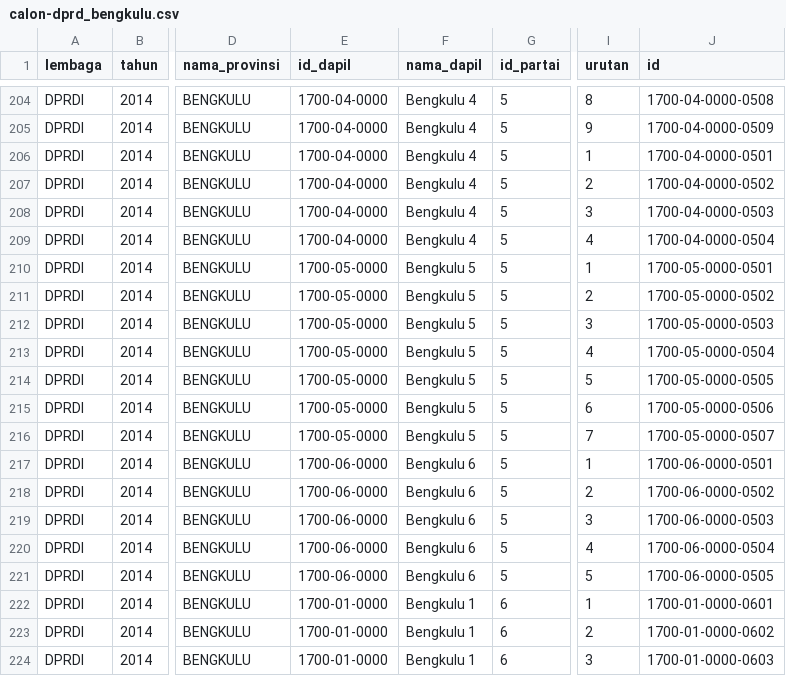
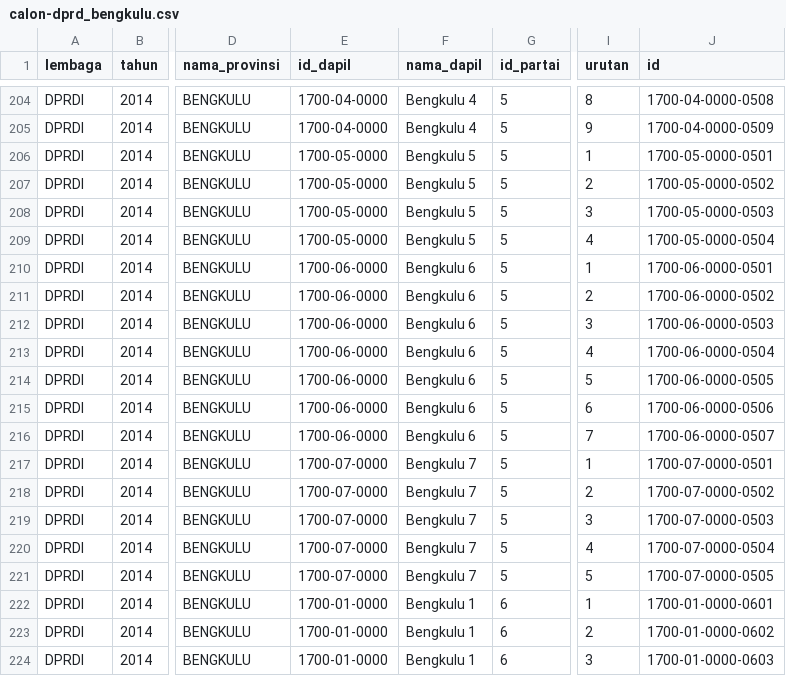
Before and after one commit to pemiluAPI/pemilu-data, a CSV file: calon/2014/dprd_bengkulu/calon-dprd_bengkulu.csv, drawn as a sheet; only a part is shown, gaps mark what is left out; the diff names each change by its address in the sheet, - before the commit and + after, or states it on an @@ line.

Commit message:
fixed duplicate IDs in DPRD I Bengkulu

```diff
--- a/calon/2014/dprd_bengkulu/calon-dprd_bengkulu.csv
+++ b/calon/2014/dprd_bengkulu/calon-dprd_bengkulu.csv
-E206:E209 (id_dapil): 1700-04-0000
+E206:E209 (id_dapil): 1700-05-0000
-F206:F209 (nama_dapil): Bengkulu 4
+F206:F209 (nama_dapil): Bengkulu 5
-J206 (id): 1700-04-0000-0501
+J206 (id): 1700-05-0000-0501
-J207 (id): 1700-04-0000-0502
+J207 (id): 1700-05-0000-0502
-J208 (id): 1700-04-0000-0503
+J208 (id): 1700-05-0000-0503
-J209 (id): 1700-04-0000-0504
+J209 (id): 1700-05-0000-0504
-E210:E216 (id_dapil): 1700-05-0000
+E210:E216 (id_dapil): 1700-06-0000
-F210:F216 (nama_dapil): Bengkulu 5
+F210:F216 (nama_dapil): Bengkulu 6
-J210 (id): 1700-05-0000-0501
+J210 (id): 1700-06-0000-0501
-J211 (id): 1700-05-0000-0502
+J211 (id): 1700-06-0000-0502
-J212 (id): 1700-05-0000-0503
+J212 (id): 1700-06-0000-0503
-J213 (id): 1700-05-0000-0504
+J213 (id): 1700-06-0000-0504
-J214 (id): 1700-05-0000-0505
+J214 (id): 1700-06-0000-0505
-J215 (id): 1700-05-0000-0506
+J215 (id): 1700-06-0000-0506
-J216 (id): 1700-05-0000-0507
+J216 (id): 1700-06-0000-0507
-E217:E221 (id_dapil): 1700-06-0000
+E217:E221 (id_dapil): 1700-07-0000
-F217:F221 (nama_dapil): Bengkulu 6
+F217:F221 (nama_dapil): Bengkulu 7
-J217 (id): 1700-06-0000-0501
+J217 (id): 1700-07-0000-0501
-J218 (id): 1700-06-0000-0502
+J218 (id): 1700-07-0000-0502
-J219 (id): 1700-06-0000-0503
+J219 (id): 1700-07-0000-0503
-J220 (id): 1700-06-0000-0504
+J220 (id): 1700-07-0000-0504
-J221 (id): 1700-06-0000-0505
+J221 (id): 1700-07-0000-0505
```
